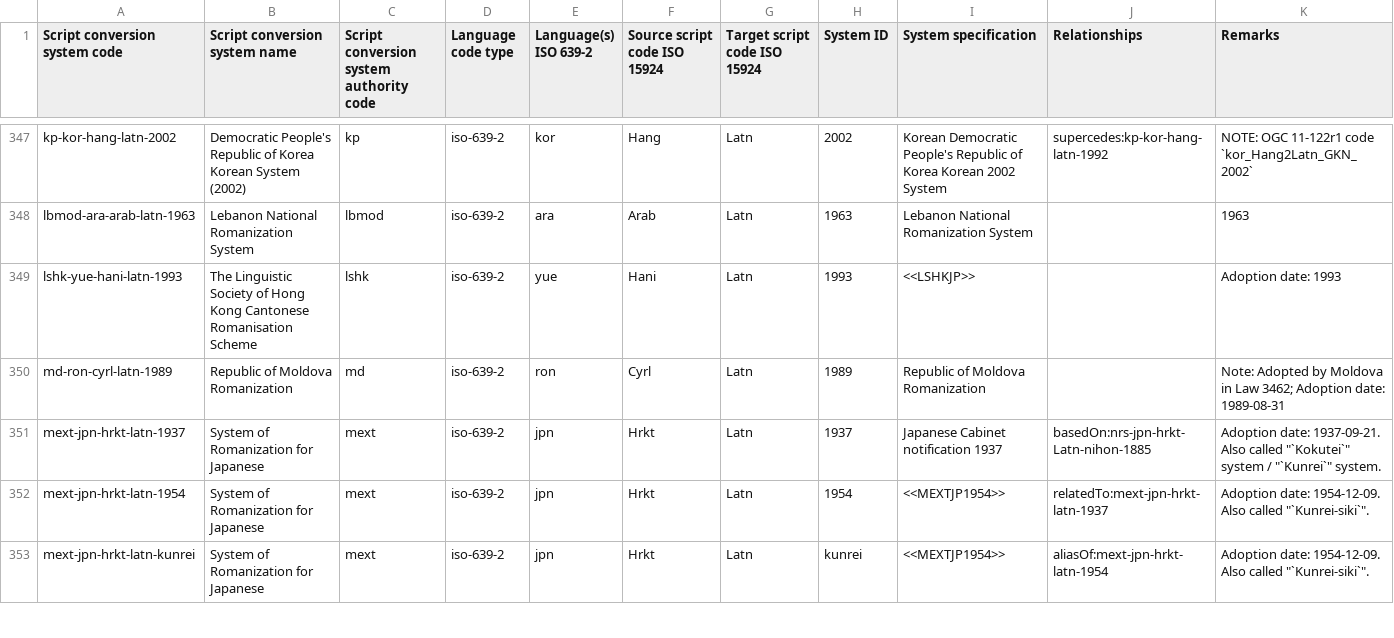
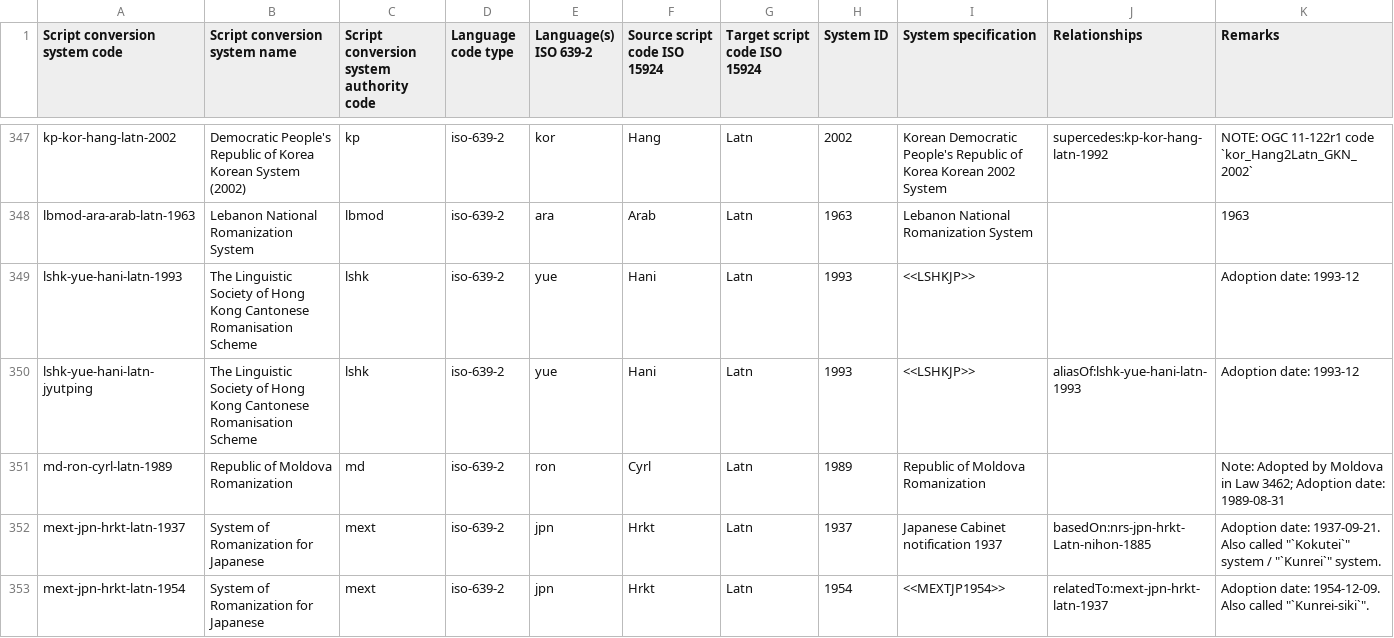
Before and after one commit to CalConnect/csd-transcription-systems, a CSV file: sources/data/codes.csv, drawn as a sheet; only a part is shown, gaps mark what is left out; the shorter side is filled out with more unchanged rows.

Commit message:
codes: Add lshk-yue-hani-latn-jyutping
related to #56

```diff
--- a/sources/data/codes.csv
+++ b/sources/data/codes.csv
@@ -348,3 +348,4 @@ kp-kor-hang-latn-2002,Democratic People's Republic of Korea Korean System (2002)
 lbmod-ara-arab-latn-1963,Lebanon National Romanization System,lbmod,iso-639-2,ara,Arab,Latn,1963,Lebanon National Romanization System,,1963
-lshk-yue-hani-latn-1993,The Linguistic Society of Hong Kong Cantonese Romanisation Scheme,lshk,iso-639-2,yue,Hani,Latn,1993,<<LSHKJP>>,,Adoption date: 1993
+lshk-yue-hani-latn-1993,The Linguistic Society of Hong Kong Cantonese Romanisation Scheme,lshk,iso-639-2,yue,Hani,Latn,1993,<<LSHKJP>>,,Adoption date: 1993-12
+lshk-yue-hani-latn-jyutping,The Linguistic Society of Hong Kong Cantonese Romanisation Scheme,lshk,iso-639-2,yue,Hani,Latn,1993,<<LSHKJP>>,aliasOf:lshk-yue-hani-latn-1993,Adoption date: 1993-12
 md-ron-cyrl-latn-1989,Republic of Moldova Romanization,md,iso-639-2,ron,Cyrl,Latn,1989,Republic of Moldova Romanization,,Note: Adopted by Moldova in Law 3462; Adoption date: 1989-08-31
```
